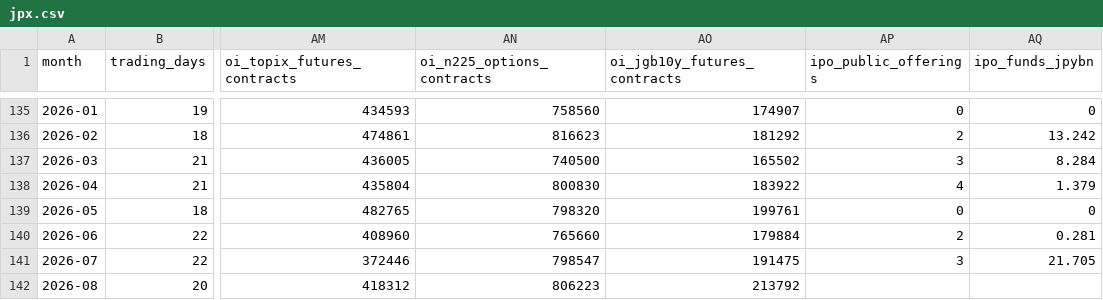
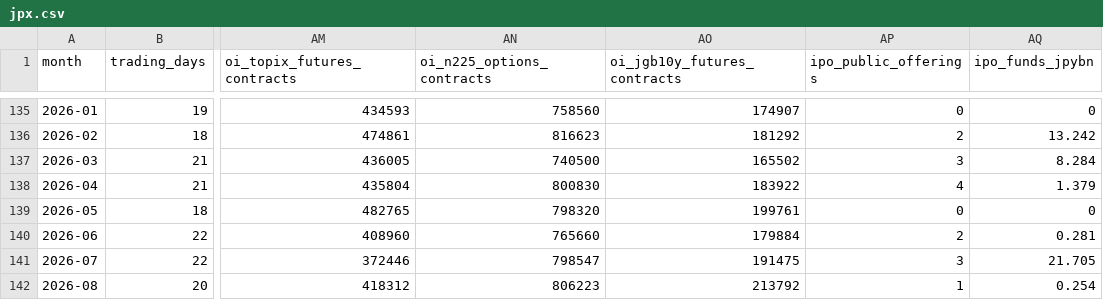
Before and after one commit to hzhan7/Monthly-OP-Dashboards, a CSV file: series/jpx.csv, drawn as a sheet; only a part is shown, gaps mark what is left out; the diff names each change by its address in the sheet, - before the commit and + after, or states it on an @@ line.

```diff
--- a/series/jpx.csv
+++ b/series/jpx.csv
-AP142 (ipo_public_offerings): (empty)
+AP142 (ipo_public_offerings): 1
-AQ142 (ipo_funds_jpybn): (empty)
+AQ142 (ipo_funds_jpybn): 0.254
```
Also changed, not shown: 1 other file.
